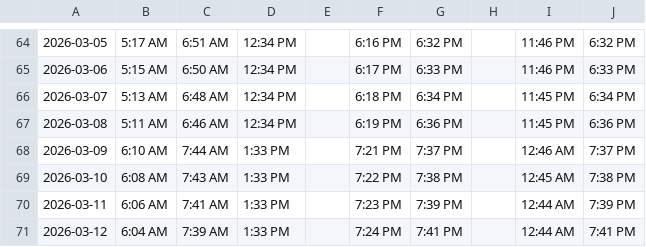
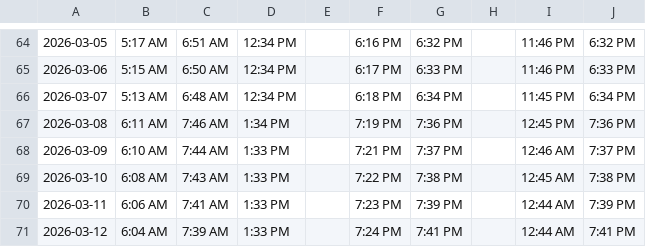
Before and after one commit to Mohamed-Jeafer/prayertimes, a CSV file: Kitchener 2026 Nojumi.csv, drawn as a sheet; only a part is shown, gaps mark what is left out.

```diff
--- a/Kitchener 2026 Nojumi.csv
+++ b/Kitchener 2026 Nojumi.csv
@@ -66,3 +66,3 @@
 2026-03-07,5:13 AM,6:48 AM,12:34 PM,,6:18 PM,6:34 PM,,11:45 PM,6:34 PM
-2026-03-08,5:11 AM,6:46 AM,12:34 PM,,6:19 PM,6:36 PM,,11:45 PM,6:36 PM
+2026-03-08,6:11 AM,7:46 AM,1:34 PM,,7:19 PM,7:36 PM,,12:45 PM,7:36 PM
 2026-03-09,6:10 AM,7:44 AM,1:33 PM,,7:21 PM,7:37 PM,,12:46 AM,7:37 PM
```
Also changed, not shown: 1 other file.
